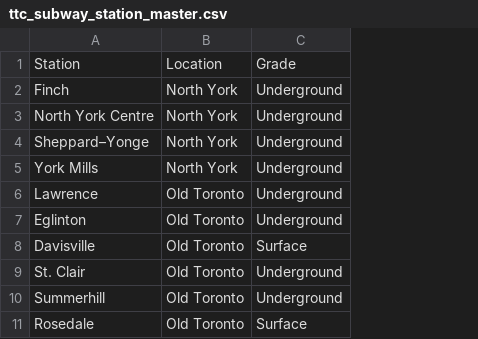
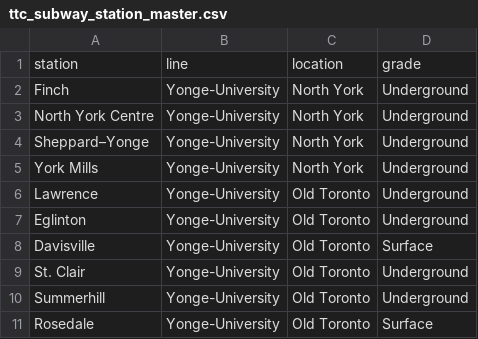
Before and after one commit to hwalia/C8ML7_subwaydelay, a CSV file: data/master/ttc_subway_station_master.csv, drawn as a sheet; only a part is shown; removed rows and columns are numbered as before the commit, all else as after; the diff names each change by its address in the sheet, - before the commit and + after, or states it on an @@ line.

Commit message:
updated station master with line column and added line_clean in obt

```diff
--- a/data/master/ttc_subway_station_master.csv
+++ b/data/master/ttc_subway_station_master.csv
+column B, rows 2-11: all Yonge-University
-row 1: Station | Location | Grade
+row 1: station | line | location | grade
```
Also changed, not shown: 1 other file.
